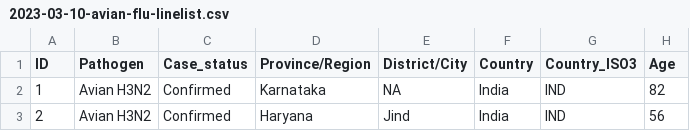
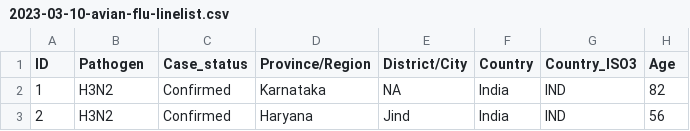
Before and after one commit to fbranda/avian-flu, a CSV file: Line-lists/2023-03-10-avian-flu-linelist.csv, drawn as a sheet; only a part is shown; the diff names each change by its address in the sheet, - before the commit and + after, or states it on an @@ line.

```diff
--- a/Line-lists/2023-03-10-avian-flu-linelist.csv
+++ b/Line-lists/2023-03-10-avian-flu-linelist.csv
-B2:B3 (Pathogen): Avian H3N2
+B2:B3 (Pathogen): H3N2
```
Also changed, not shown: Line-lists/2022-11-30-avian-flu-linelist.csv, Line-lists/2023-01-09-avian-flu-linelist.csv, 3 other files.
